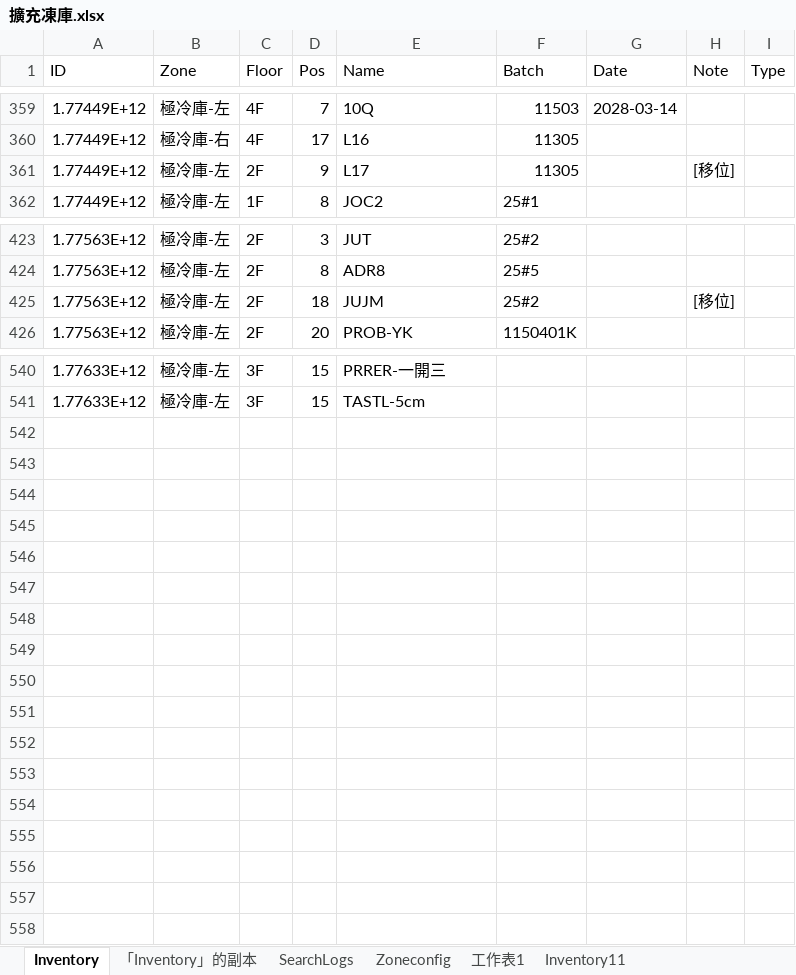
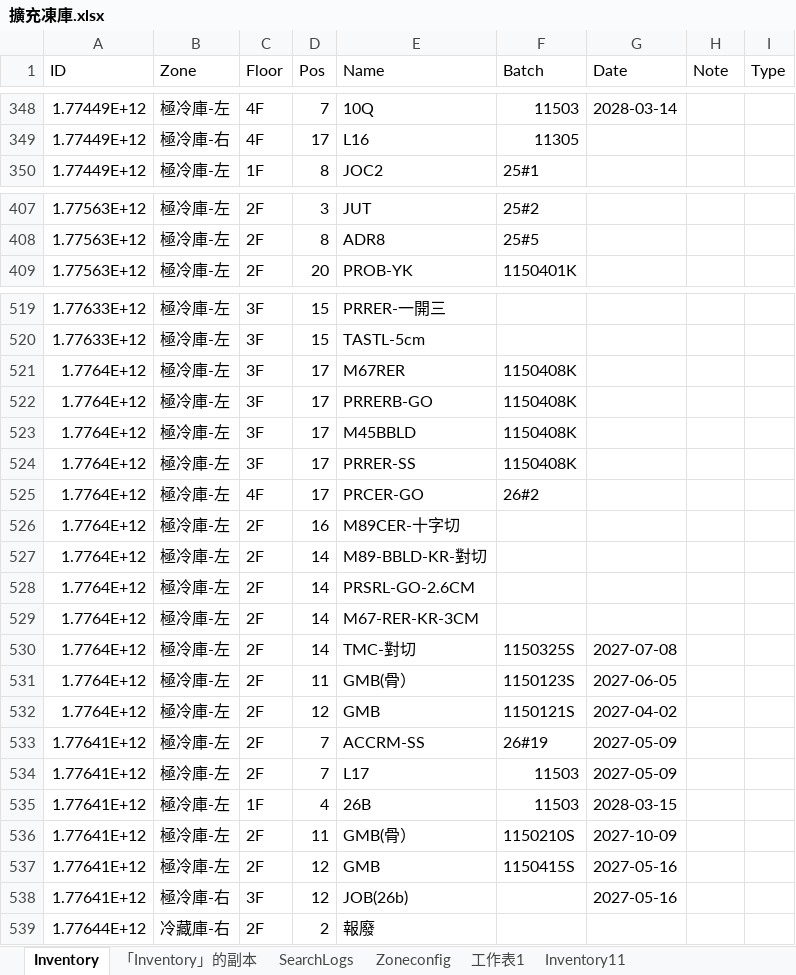
Before and after one commit to mingfonglpg-bit/-1-1, an Excel workbook: 擴充凍庫.xlsx, sheet Inventory, drawn as a sheet; only a part is shown, gaps mark what is left out; values as stored, in another font and other column widths than the file's, no cell formats; charts and pictures not drawn; removed rows and columns are numbered as before the commit, all else as after; the diff covers the shown part only; the diff names each change by its address in the sheet, - before the commit and + after, or states it on an @@ line.

```diff
--- a/擴充凍庫.xlsx (sheet Inventory)
+++ b/擴充凍庫.xlsx (sheet Inventory)
-row 361: 1.77449E+12 | 極冷庫-左 | 2F | 9 | L17 | 11305 |  | [移位]
-row 425: 1.77563E+12 | 極冷庫-左 | 2F | 18 | JUJM | 25#2 |  | [移位]
+row 521: 1.7764E+12 | 極冷庫-左 | 3F | 17 | M67RER | 1150408K
+row 522: 1.7764E+12 | 極冷庫-左 | 3F | 17 | PRRERB-GO | 1150408K
+row 523: 1.7764E+12 | 極冷庫-左 | 3F | 17 | M45BBLD | 1150408K
+row 524: 1.7764E+12 | 極冷庫-左 | 3F | 17 | PRRER-SS | 1150408K
+row 525: 1.7764E+12 | 極冷庫-左 | 4F | 17 | PRCER-GO | 26#2
+row 526: 1.7764E+12 | 極冷庫-左 | 2F | 16 | M89CER-十字切
+row 527: 1.7764E+12 | 極冷庫-左 | 2F | 14 | M89-BBLD-KR-對切
+row 528: 1.7764E+12 | 極冷庫-左 | 2F | 14 | PRSRL-GO-2.6CM
+row 529: 1.7764E+12 | 極冷庫-左 | 2F | 14 | M67-RER-KR-3CM
+row 530: 1.7764E+12 | 極冷庫-左 | 2F | 14 | TMC-對切 | 1150325S | 2027-07-08
+row 531: 1.7764E+12 | 極冷庫-左 | 2F | 11 | GMB(骨） | 1150123S | 2027-06-05
+row 532: 1.7764E+12 | 極冷庫-左 | 2F | 12 | GMB | 1150121S | 2027-04-02
+row 533: 1.77641E+12 | 極冷庫-左 | 2F | 7 | ACCRM-SS | 26#19 | 2027-05-09
+row 534: 1.77641E+12 | 極冷庫-左 | 2F | 7 | L17 | 11503 | 2027-05-09
+row 535: 1.77641E+12 | 極冷庫-左 | 1F | 4 | 26B | 11503 | 2028-03-15
+row 536: 1.77641E+12 | 極冷庫-左 | 2F | 11 | GMB(骨） | 1150210S | 2027-10-09
+row 537: 1.77641E+12 | 極冷庫-左 | 2F | 12 | GMB | 1150415S | 2027-05-16
+row 538: 1.77641E+12 | 極冷庫-右 | 3F | 12 | JOB(26b) |  | 2027-05-16
+row 539: 1.77644E+12 | 冷藏庫-右 | 2F | 2 | 報廢
```
Also changed, not shown: 19 removed rows and 54 edited cells elsewhere in this sheet, sheet 「Inventory」的副本, cell formats.
